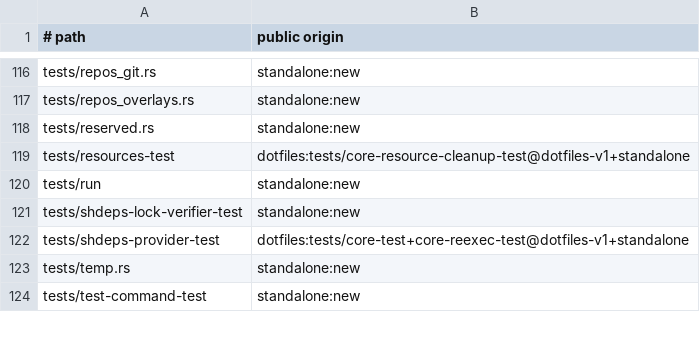
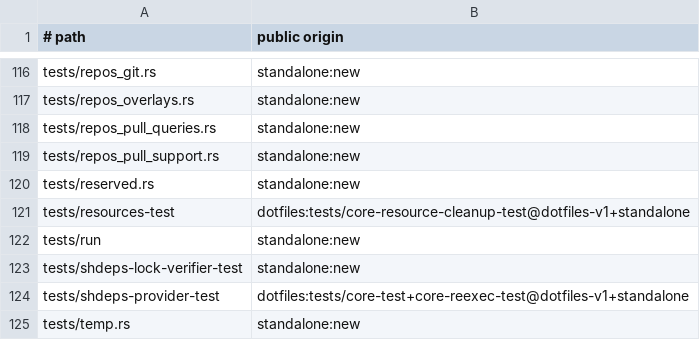
Before and after one commit to cgraf78/dot, a TSV file: docs/source-provenance-v1.tsv, drawn as a sheet; only a part is shown, gaps mark what is left out; the shorter side is filled out with more unchanged rows.

Commit message:
Port pull precondition queries and support primitives to Rust
Summary
  port pull precondition queries (`pull.sh`) behind
  `repos_pull_queries`: checked-out generation, upstream
  containment with fork-free equality short-circuit, and
  generation identity, all over the shared `run_git` inspection
  engine
  port pull support primitives behind `repos_pull_support`:
  conflict-log parser, timestamped backup directory maker, and
  locale-pinned pull runner
  parity decisions:
  - conflict parser matches the awk program line for line,
    including POSIX-only whitespace and exit-on-first-other-line
  - backup maker forks `date`/`mktemp` exactly like the shell
    (identical timezone semantics, same degenerate modes)
  - pull runner inherits stdio like the shell; only `LC_ALL=C`
    is pinned, `--quiet` appends in quiet mode
  register the modules and the new test files in the source
  provenance inventory

Testing
  `cargo test --locked` green (2 `repos_pull_queries`, 5
  `repos_pull_support`, plus the existing suites)
  `cargo clippy --locked --all-targets` clean
  `cargo fmt --check` clean
  `RUSTDOCFLAGS='-D missing-docs' cargo doc --locked --no-deps`
  clean
  `bash tests/run` 28/28 incl. `provenance-test`

```diff
--- a/docs/source-provenance-v1.tsv
+++ b/docs/source-provenance-v1.tsv
@@ -117,2 +117,4 @@ tests/repos_git.rs	standalone:new
 tests/repos_overlays.rs	standalone:new
+tests/repos_pull_queries.rs	standalone:new
+tests/repos_pull_support.rs	standalone:new
 tests/reserved.rs	standalone:new
```
Also changed, not shown: 5 other files.
